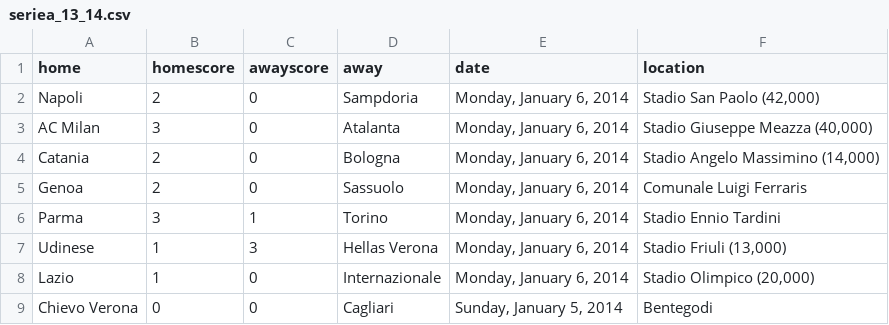
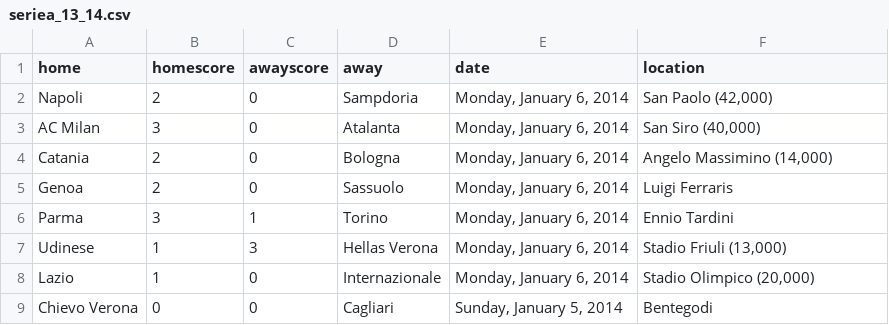
Before and after one commit to llimllib/soccerdata, a CSV file: data/seriea_13_14.csv, drawn as a sheet; only a part is shown.

Commit message:
periodic data update Wed Jan  8 00:02:28 UTC 2014

```diff
--- a/data/seriea_13_14.csv
+++ b/data/seriea_13_14.csv
@@ -1,7 +1,7 @@
 home,homescore,awayscore,away,date,location
-Napoli,2,0,Sampdoria,"Monday, January 6, 2014","Stadio San Paolo (42,000)"
-AC Milan,3,0,Atalanta,"Monday, January 6, 2014","Stadio Giuseppe Meazza (40,000)"
-Catania,2,0,Bologna,"Monday, January 6, 2014","Stadio Angelo Massimino (14,000)"
-Genoa,2,0,Sassuolo,"Monday, January 6, 2014","Comunale Luigi Ferraris "
-Parma,3,1,Torino,"Monday, January 6, 2014","Stadio Ennio Tardini "
+Napoli,2,0,Sampdoria,"Monday, January 6, 2014","San Paolo (42,000)"
+AC Milan,3,0,Atalanta,"Monday, January 6, 2014","San Siro (40,000)"
+Catania,2,0,Bologna,"Monday, January 6, 2014","Angelo Massimino (14,000)"
+Genoa,2,0,Sassuolo,"Monday, January 6, 2014","Luigi Ferraris "
+Parma,3,1,Torino,"Monday, January 6, 2014","Ennio Tardini "
 Udinese,1,3,Hellas Verona,"Monday, January 6, 2014","Stadio Friuli (13,000)"
```
Also changed, not shown: data/laliga_13_14.csv.
